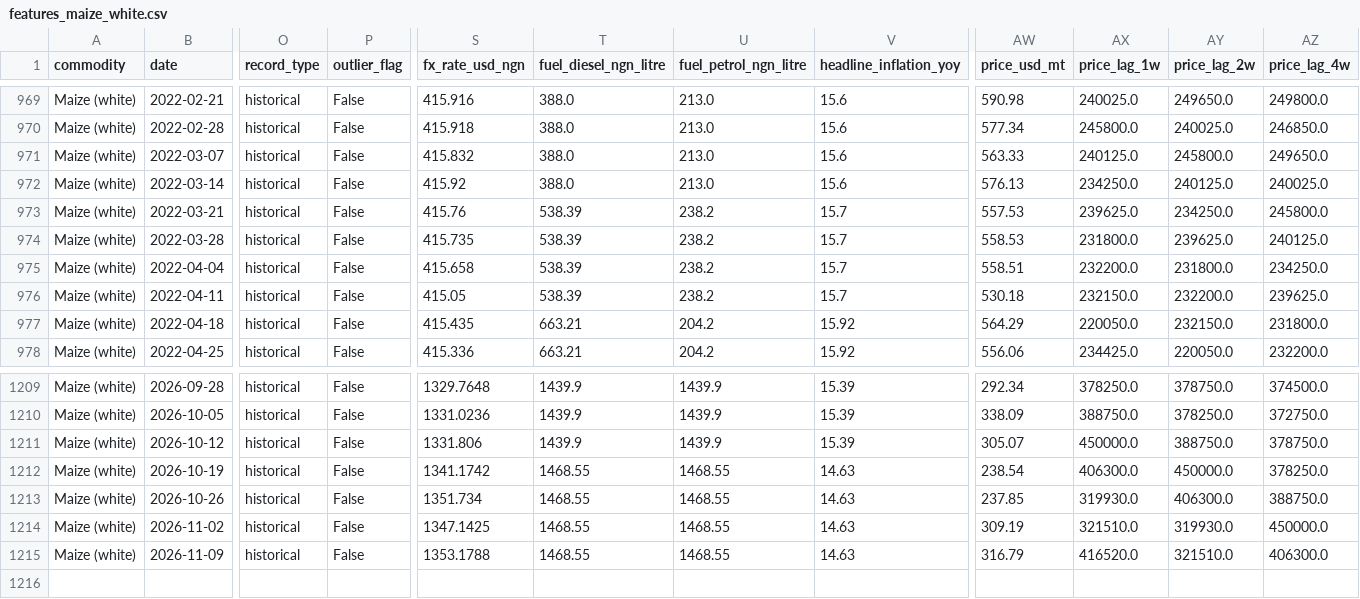
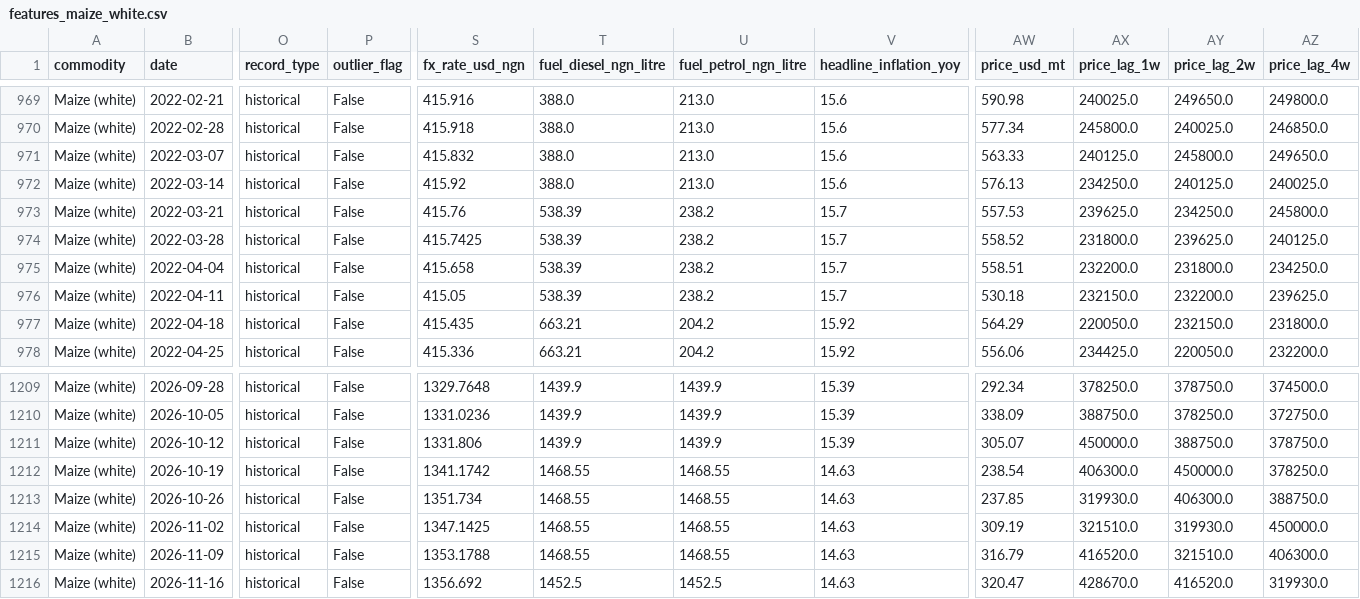
Before and after one commit to Agrolinking-Solutions/Agrolinking-Intelligence, a CSV file: data/processed/features/features_maize_white.csv, drawn as a sheet; only a part is shown, gaps mark what is left out; rows hold the shown columns only; the diff names each change by its address in the sheet, - before the commit and + after, or states it on an @@ line.

```diff
--- a/data/processed/features/features_maize_white.csv
+++ b/data/processed/features/features_maize_white.csv
-S974 (fx_rate_usd_ngn): 415.735
+S974 (fx_rate_usd_ngn): 415.7425
-AW974 (price_usd_mt): 558.53
+AW974 (price_usd_mt): 558.52
+row 1216: Maize (white) | 2026-11-16 | historical | False | 1356.692 | 1452.5 | 1452.5 | 14.63 | 320.47 | 428670.0 | 416520.0 | 319930.0
```
Also changed, not shown: data/external/weather_daily.csv, data/processed/features/features_ginger.csv, 53 other files.
